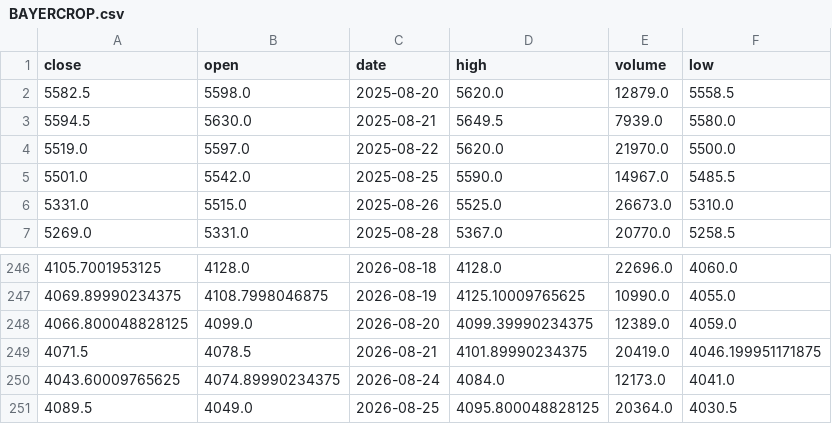
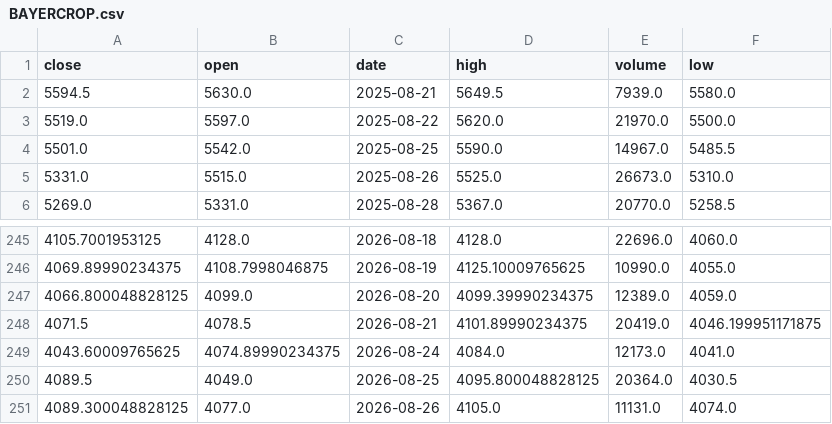
Before and after one commit to shivamjawanjal/SwingGuru, a CSV file: data/ohlcv/BAYERCROP.csv, drawn as a sheet; only a part is shown, gaps mark what is left out.

```diff
--- a/data/ohlcv/BAYERCROP.csv
+++ b/data/ohlcv/BAYERCROP.csv
@@ -1,3 +1,2 @@
 close,open,date,high,volume,low
-5582.5,5598.0,2025-08-20,5620.0,12879.0,5558.5
 5594.5,5630.0,2025-08-21,5649.5,7939.0,5580.0
@@ -251 +250,2 @@ close,open,date,high,volume,low
 4089.5,4049.0,2026-08-25,4095.800048828125,20364.0,4030.5
+4089.300048828125,4077.0,2026-08-26,4105.0,11131.0,4074.0
```
